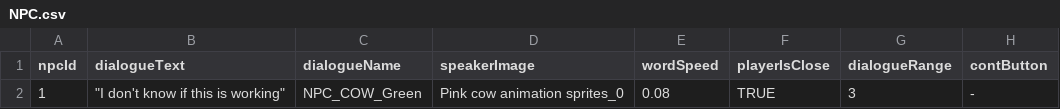
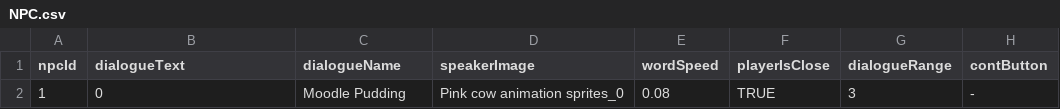
Before and after one commit to Peanut-Ela/Bonnie, a CSV file: Assets/JSONFiles/ConvertCSVtoJson/CSV/NPC.csv, drawn as a sheet; only a part is shown; the diff names each change by its address in the sheet, - before the commit and + after, or states it on an @@ line.

```diff
--- a/Assets/JSONFiles/ConvertCSVtoJson/CSV/NPC.csv
+++ b/Assets/JSONFiles/ConvertCSVtoJson/CSV/NPC.csv
-B2 (dialogueText): "I don't know if this is working"
+B2 (dialogueText): 0
-C2 (dialogueName): NPC_COW_Green
+C2 (dialogueName): Moodle Pudding
```
Also changed, not shown: Assets/JSONFiles/ConvertCSVtoJson/CSV/dialogueData.csv, Assets/JSONFiles/ConvertCSVtoJson/CSV/enemies.csv, 8 other files.
